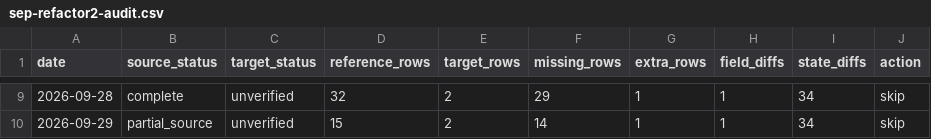
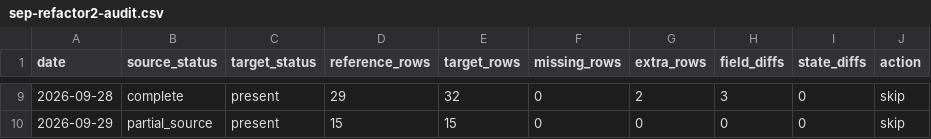
Before and after one commit to mohamedhanafy31/3malyat-qwat-el-amn, a CSV file: reports/sep-refactor2/sep-refactor2-audit.csv, drawn as a sheet; only a part is shown, gaps mark what is left out; the diff covers the shown part only; the diff names each change by its address in the sheet, - before the commit and + after, or states it on an @@ line.

```diff
--- a/reports/sep-refactor2/sep-refactor2-audit.csv
+++ b/reports/sep-refactor2/sep-refactor2-audit.csv
-C9:C10 (target_status): unverified
+C9:C10 (target_status): present
-D9 (reference_rows): 32
+D9 (reference_rows): 29
-E9 (target_rows): 2
+E9 (target_rows): 32
-F9 (missing_rows): 29
+F9 (missing_rows): 0
-G9 (extra_rows): 1
+G9 (extra_rows): 2
-H9 (field_diffs): 1
+H9 (field_diffs): 3
-I9:I10 (state_diffs): 34
+I9:I10 (state_diffs): 0
-E10 (target_rows): 2
+E10 (target_rows): 15
-F10 (missing_rows): 14
+F10 (missing_rows): 0
-G10 (extra_rows): 1
+G10 (extra_rows): 0
-H10 (field_diffs): 1
+H10 (field_diffs): 0
```
Also changed, not shown: 39 edited cells elsewhere in this file, 27 other files.
